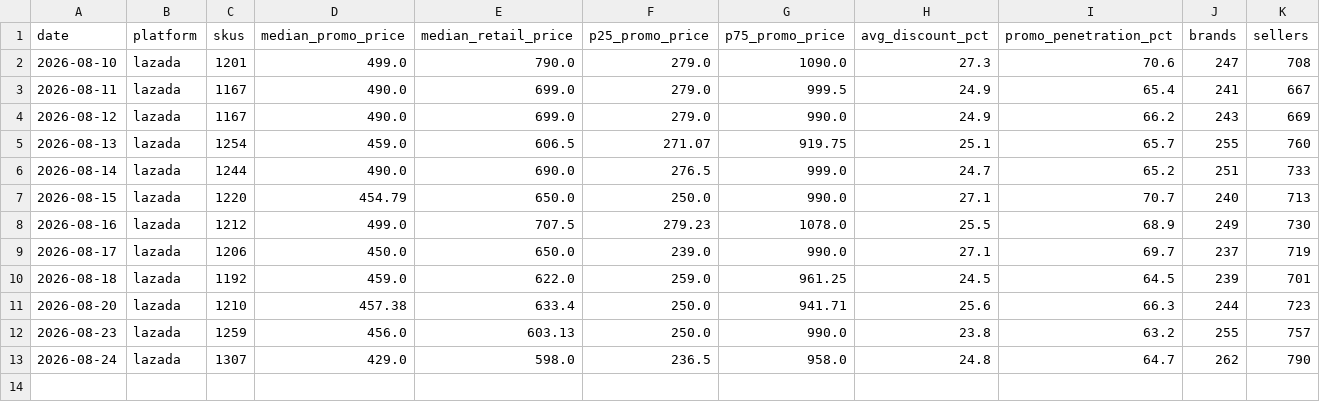
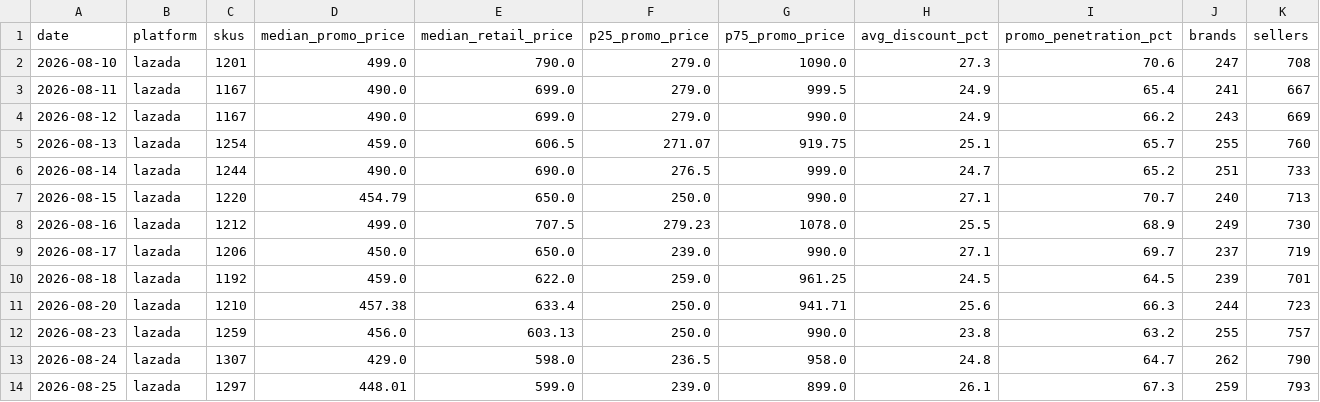
Before and after one commit to swuttipat/ecom-price-tracker, a CSV file: data/processed/market_daily.csv, drawn as a sheet; the diff names each change by its address in the sheet, - before the commit and + after, or states it on an @@ line.

```diff
--- a/data/processed/market_daily.csv
+++ b/data/processed/market_daily.csv
+row 14: 2026-08-25 | lazada | 1297 | 448.01 | 599.0 | 239.0 | 899.0 | 26.1 | 67.3 | 259 | 793
```
Also changed, not shown: data/processed/data_quality.csv, data/processed/latest.csv, 6 other files.
